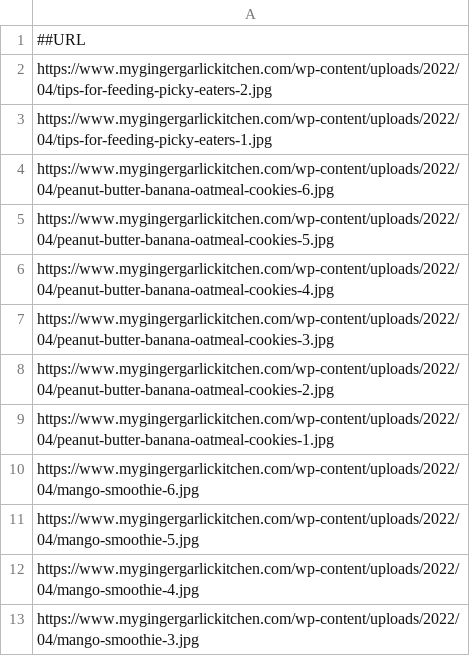
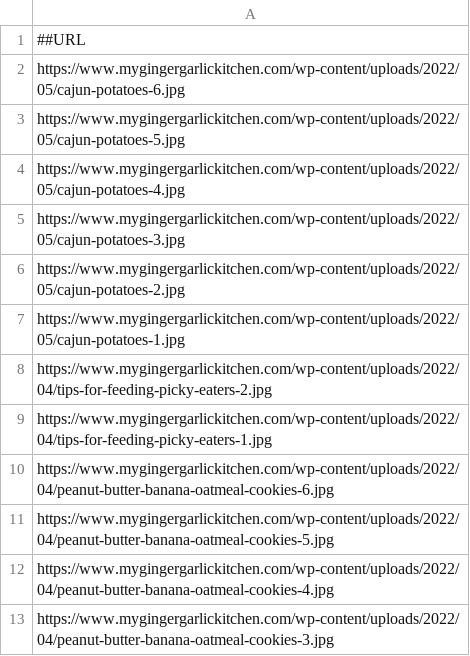
Before and after one commit to abhishek-paliwal/PROJECTS-REACTJS, a CSV file: app-mggk01-image-finder/src/data/data_in/mggk_summary_cloudflare_ImagesUrlsWPcontentUploads.csv, drawn as a sheet; only a part is shown; the shorter side is filled out with more unchanged rows; the diff names each change by its address in the sheet, - before the commit and + after, or states it on an @@ line.

Commit message:
data updated

```diff
--- a/app-mggk01-image-finder/src/data/data_in/mggk_summary_cloudflare_ImagesUrlsWPcontentUploads.csv
+++ b/app-mggk01-image-finder/src/data/data_in/mggk_summary_cloudflare_ImagesUrlsWPcontentUploads.csv
+row 2: https://www.mygingergarlickitchen.com/wp-content/uploads/2022/05/cajun-potatoes-6.jpg
+row 3: https://www.mygingergarlickitchen.com/wp-content/uploads/2022/05/cajun-potatoes-5.jpg
+row 4: https://www.mygingergarlickitchen.com/wp-content/uploads/2022/05/cajun-potatoes-4.jpg
+row 5: https://www.mygingergarlickitchen.com/wp-content/uploads/2022/05/cajun-potatoes-3.jpg
+row 6: https://www.mygingergarlickitchen.com/wp-content/uploads/2022/05/cajun-potatoes-2.jpg
+row 7: https://www.mygingergarlickitchen.com/wp-content/uploads/2022/05/cajun-potatoes-1.jpg
```
Also changed, not shown: 3 other files.
